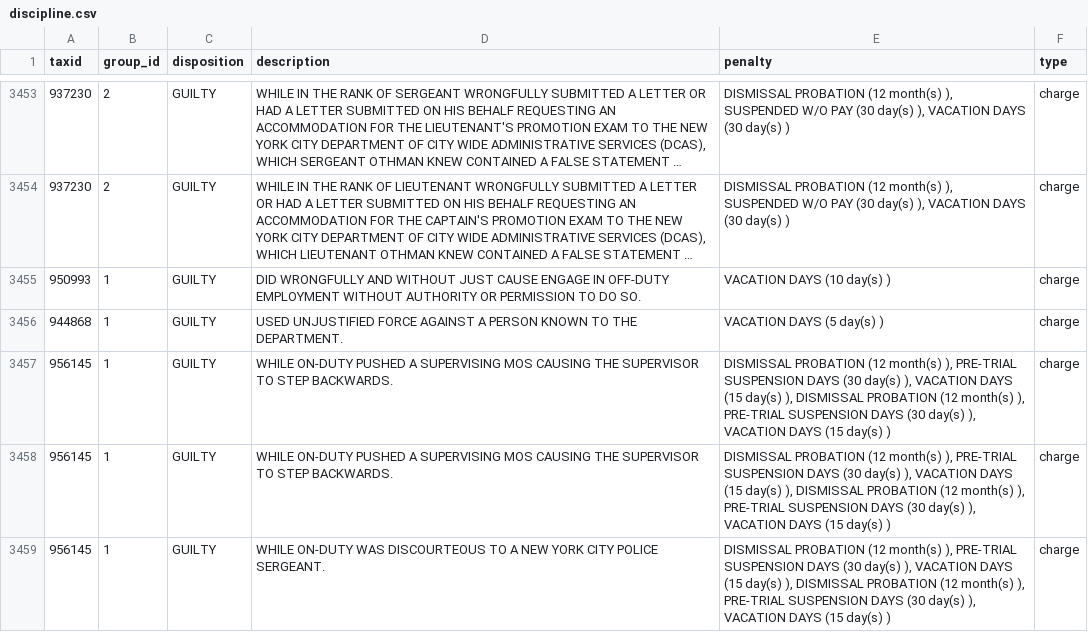
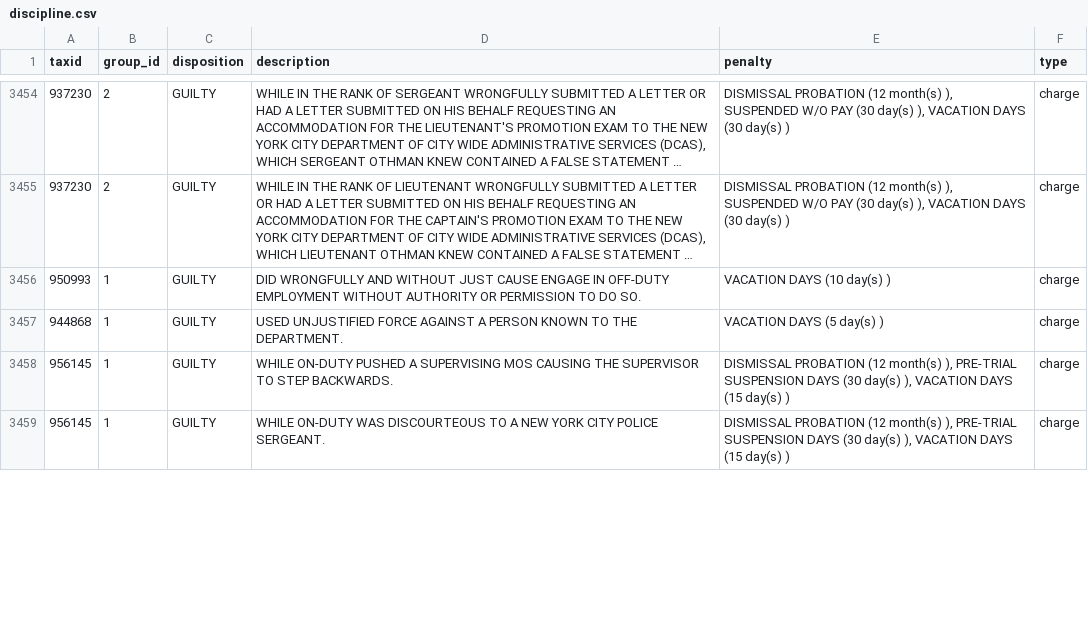
Before and after one commit to CoreData-Labs/50-a-org-documentation, a CSV file: CSVs/discipline.csv, drawn as a sheet; only a part is shown, gaps mark what is left out; long unchanged cells end in …; removed rows and columns are numbered as before the commit, all else as after; the diff covers the shown part only; the diff names each change by its address in the sheet, - before the commit and + after, or states it on an @@ line.

```diff
--- a/CSVs/discipline.csv
+++ b/CSVs/discipline.csv
-E3458 (penalty): …(15 day(s) ), DISMISSAL PROBATION (12 month(s) ), PRE-TRIAL SUSPENSION DAYS (30 day(s) ), VACATION DAYS (15 day(s) )
+E3458 (penalty): …(15 day(s) )
-row 3458: 956145 | 1 | GUILTY | WHILE ON-DUTY PUSHED A SUPERVISING MOS CAUSING THE SUPERVISOR TO STEP BACKWARDS. | DISMISSAL PROBATION (12 month(s) ), PRE-TRIAL SUSPENSION DAYS (30 day(s) ), VACATION DAYS (15 day(s) ), DISMISSAL PROBATION (12 month(s) ), PRE-TRIAL SUSPENSION DAYS (30 day(s) ), VACATION DAYS (15 day(s) ) | charge
-E3459 (penalty): …(15 day(s) ), DISMISSAL PROBATION (12 month(s) ), PRE-TRIAL SUSPENSION DAYS (30 day(s) ), VACATION DAYS (15 day(s) )
+E3459 (penalty): …(15 day(s) )
```
Also changed, not shown: 19 added rows, 3 removed rows and 11 edited cells elsewhere in this file, 4 other files.
